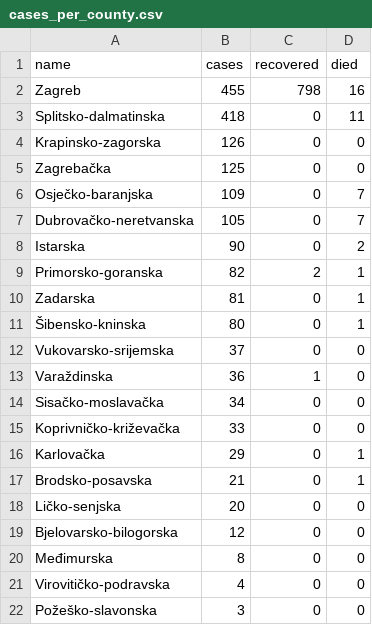
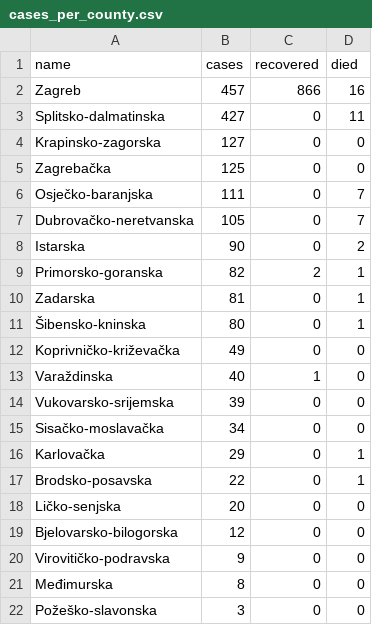
Before and after one commit to tonivrbic/covid-19-croatia, a CSV file: generated/cases_per_county.csv, drawn as a sheet.

```diff
--- a/generated/cases_per_county.csv
+++ b/generated/cases_per_county.csv
@@ -1,7 +1,7 @@
 name,cases,recovered,died
-Zagreb,455,798,16
-Splitsko-dalmatinska,418,0,11
-Krapinsko-zagorska,126,0,0
+Zagreb,457,866,16
+Splitsko-dalmatinska,427,0,11
+Krapinsko-zagorska,127,0,0
 Zagrebačka,125,0,0
-Osječko-baranjska,109,0,7
+Osječko-baranjska,111,0,7
 Dubrovačko-neretvanska,105,0,7
@@ -11,12 +11,12 @@ Zadarska,81,0,1
 Šibensko-kninska,80,0,1
-Vukovarsko-srijemska,37,0,0
-Varaždinska,36,1,0
+Koprivničko-križevačka,49,0,0
+Varaždinska,40,1,0
+Vukovarsko-srijemska,39,0,0
 Sisačko-moslavačka,34,0,0
-Koprivničko-križevačka,33,0,0
 Karlovačka,29,0,1
-Brodsko-posavska,21,0,1
+Brodsko-posavska,22,0,1
 Ličko-senjska,20,0,0
 Bjelovarsko-bilogorska,12,0,0
+Virovitičko-podravska,9,0,0
 Međimurska,8,0,0
-Virovitičko-podravska,4,0,0
 Požeško-slavonska,3,0,0
```
Also changed, not shown: covid_hr.csv, generated/cases_per_day.csv, 5 other files.
